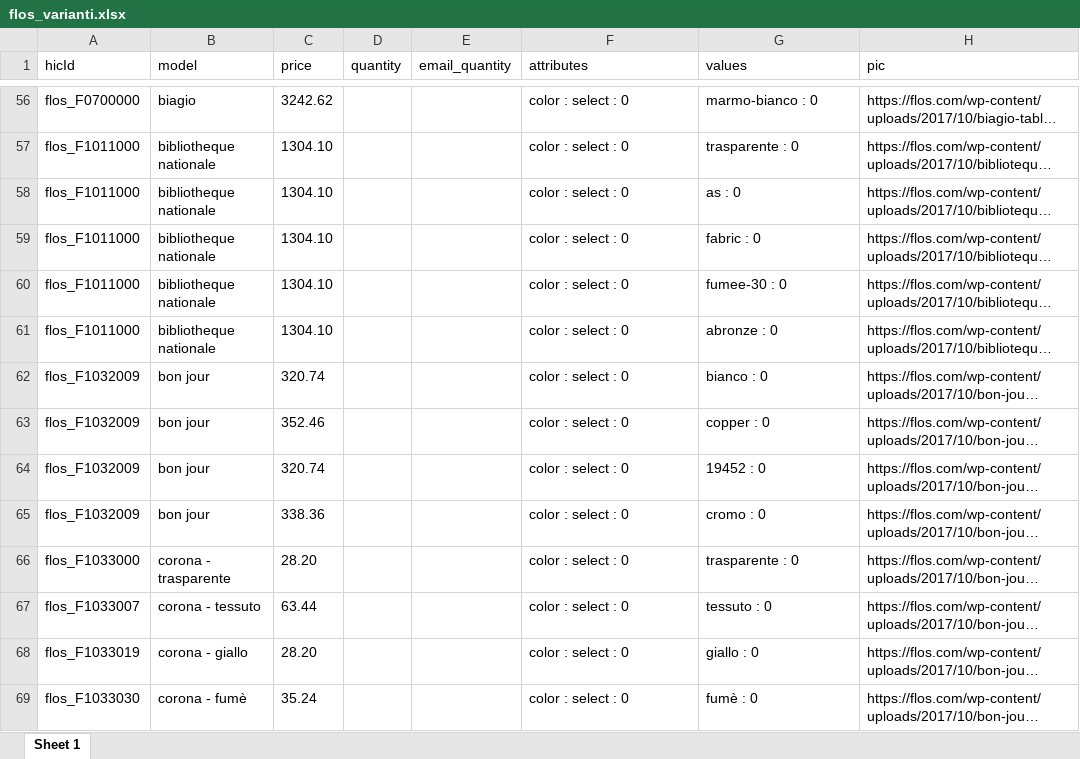
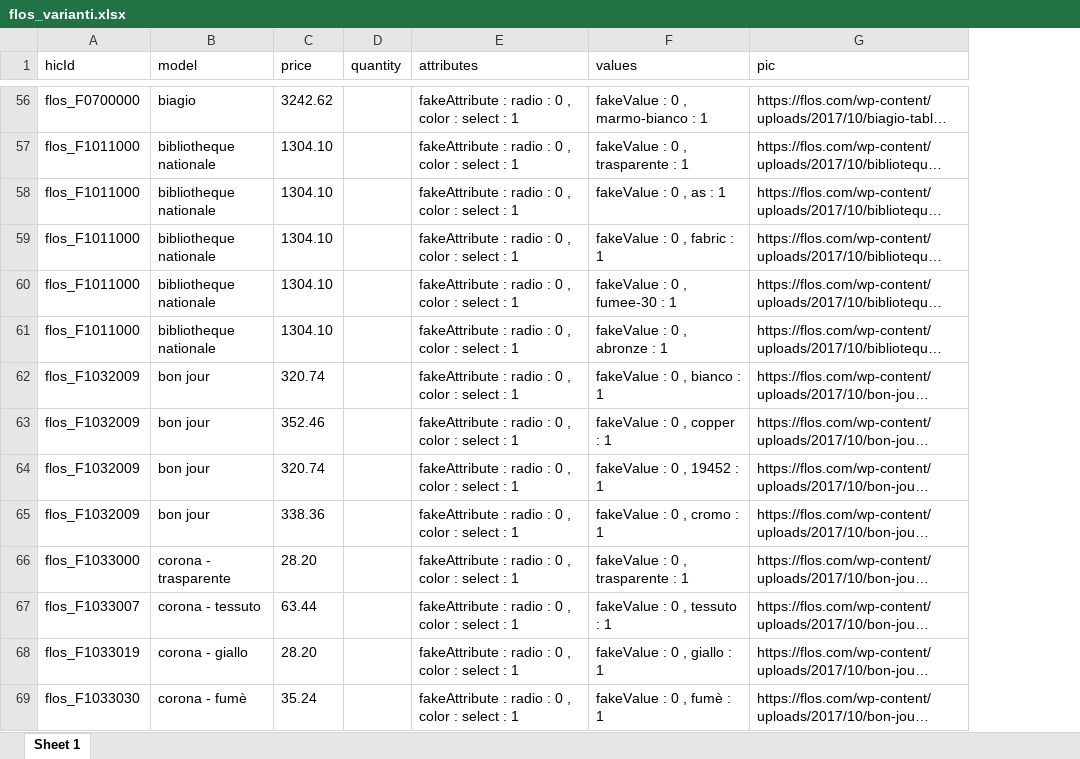
Before and after one commit to hicTech/arteInLuceImport, an Excel workbook: xls/flos/result/flos_varianti.xlsx, sheet Sheet 1, drawn as a sheet; only a part is shown, gaps mark what is left out; long unchanged cells end in …; values as stored, in another font and other column widths than the file's, no borders; removed rows and columns are numbered as before the commit, all else as after; the diff covers the shown part only; the diff names each change by its address in the sheet, - before the commit and + after, or states it on an @@ line.

```diff
--- a/xls/flos/result/flos_varianti.xlsx (sheet Sheet 1)
+++ b/xls/flos/result/flos_varianti.xlsx (sheet Sheet 1)
-column E (email_quantity), empty
-E56:E69 (attributes): color : select : 0
+E56:E69 (attributes): fakeAttribute : radio : 0 , color : select : 1
-F56 (values): marmo-bianco : 0
+F56 (values): fakeValue : 0 , marmo-bianco : 1
-F57 (values): trasparente : 0
+F57 (values): fakeValue : 0 , trasparente : 1
-F58 (values): as : 0
+F58 (values): fakeValue : 0 , as : 1
-F59 (values): fabric : 0
+F59 (values): fakeValue : 0 , fabric : 1
-F60 (values): fumee-30 : 0
+F60 (values): fakeValue : 0 , fumee-30 : 1
-F61 (values): abronze : 0
+F61 (values): fakeValue : 0 , abronze : 1
-F62 (values): bianco : 0
+F62 (values): fakeValue : 0 , bianco : 1
-F63 (values): copper : 0
+F63 (values): fakeValue : 0 , copper : 1
-F64 (values): 19452 : 0
+F64 (values): fakeValue : 0 , 19452 : 1
-F65 (values): cromo : 0
+F65 (values): fakeValue : 0 , cromo : 1
-F66 (values): trasparente : 0
+F66 (values): fakeValue : 0 , trasparente : 1
-F67 (values): tessuto : 0
+F67 (values): fakeValue : 0 , tessuto : 1
-F68 (values): giallo : 0
+F68 (values): fakeValue : 0 , giallo : 1
-F69 (values): fumè : 0
+F69 (values): fakeValue : 0 , fumè : 1
```
Also changed, not shown: 946 edited cells elsewhere in this sheet, xls/flos/result/flos_aumentato.xlsx, xls/flos/result/flos_prodotti.xlsx, 7 other files.
